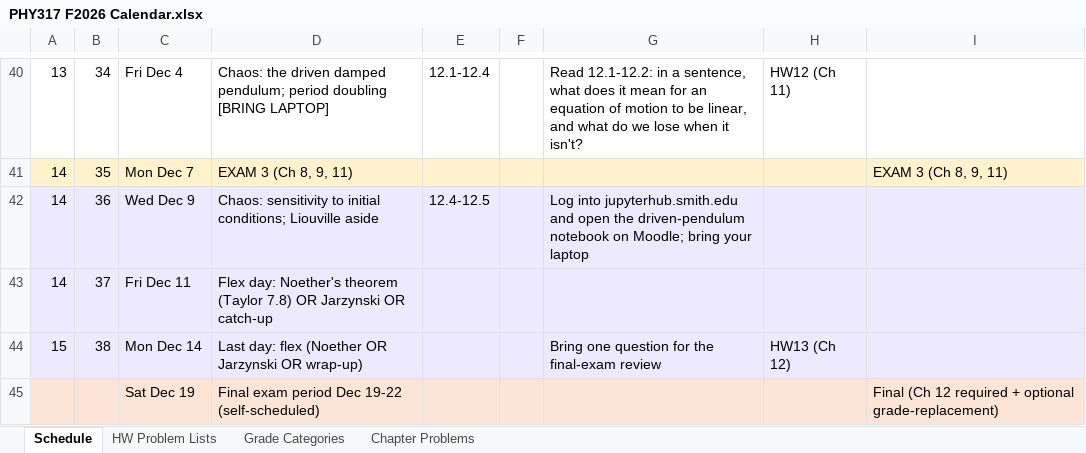
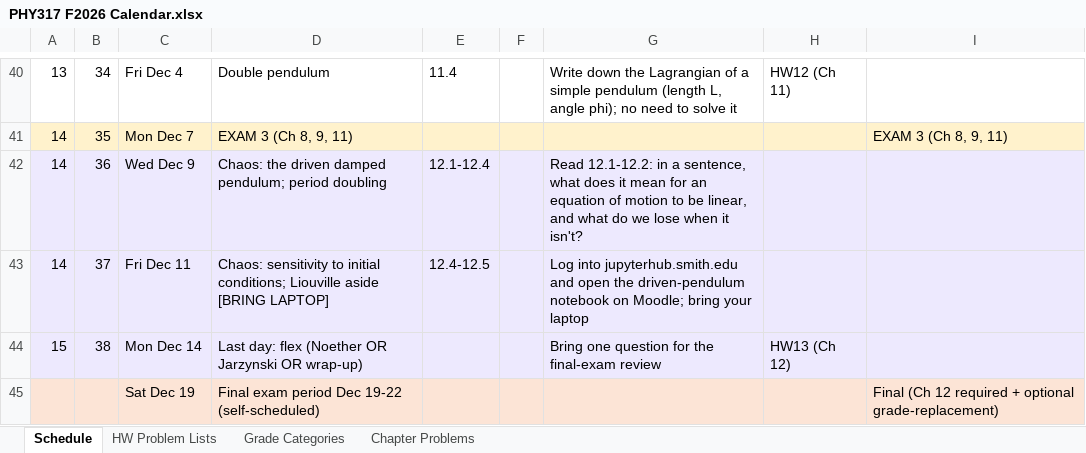
Before and after one commit to mglerner/ClassicalMechanics, an Excel workbook: SyllabusAndFirstDay/2026/PHY317 F2026 Calendar.xlsx, sheet Schedule, drawn as a sheet; only a part is shown, gaps mark what is left out; values as stored, in another font and other column widths than the file's, no borders; the diff covers the shown part only; the diff names each change by its address in the sheet, - before the commit and + after, or states it on an @@ line.

```diff
--- a/SyllabusAndFirstDay/2026/PHY317 F2026 Calendar.xlsx (sheet Schedule)
+++ b/SyllabusAndFirstDay/2026/PHY317 F2026 Calendar.xlsx (sheet Schedule)
-D40: Chaos: the driven damped pendulum; period doubling [BRING LAPTOP]
+D40: Double pendulum
-E40: 12.1-12.4
+E40: 11.4
-G40: Read 12.1-12.2: in a sentence, what does it mean for an equation of motion to be linear, and what do we lose when it isn't?
+G40: Write down the Lagrangian of a simple pendulum (length L, angle phi); no need to solve it
-D42: Chaos: sensitivity to initial conditions; Liouville aside
+D42: Chaos: the driven damped pendulum; period doubling
-E42: 12.4-12.5
+E42: 12.1-12.4
-G42: Log into jupyterhub.smith.edu and open the driven-pendulum notebook on Moodle; bring your laptop
+G42: Read 12.1-12.2: in a sentence, what does it mean for an equation of motion to be linear, and what do we lose when it isn't?
-D43: Flex day: Noether's theorem (Taylor 7.8) OR Jarzynski OR catch-up
+D43: Chaos: sensitivity to initial conditions; Liouville aside [BRING LAPTOP]
-E43: (empty)
+E43: 12.4-12.5
-G43: (empty)
+G43: Log into jupyterhub.smith.edu and open the driven-pendulum notebook on Moodle; bring your laptop
```
Also changed, not shown: 30 edited cells elsewhere in this sheet, 2 other files.
